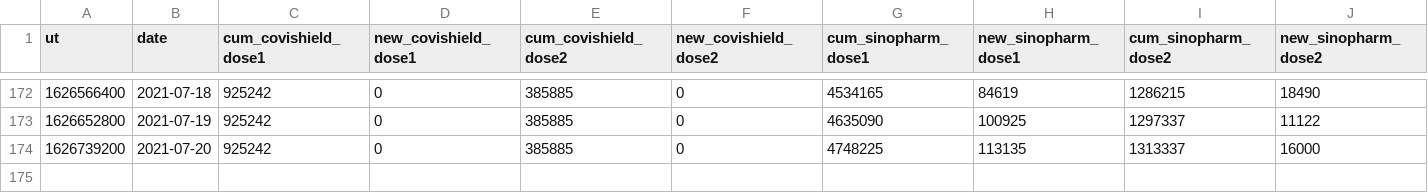
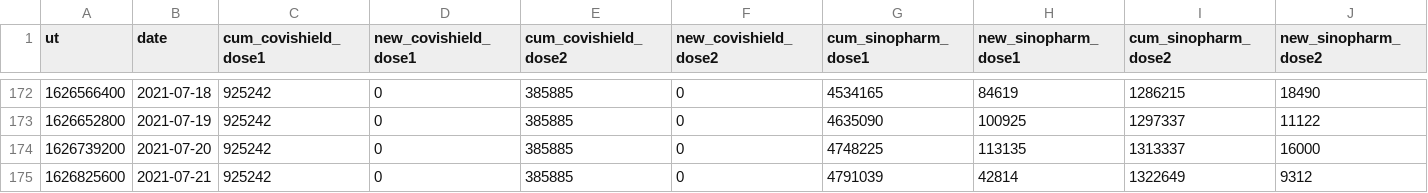
Before and after one commit to nuuuwan/covid19, a TSV file: covid19.epid.vaxs.latest.tsv, drawn as a sheet; only a part is shown, gaps mark what is left out; rows hold the shown columns only; the diff names each change by its address in the sheet, - before the commit and + after, or states it on an @@ line.

Commit message:
Updated data Thu Jul 22 05:35:09 UTC 2021

```diff
--- a/covid19.epid.vaxs.latest.tsv
+++ b/covid19.epid.vaxs.latest.tsv
+row 175: 1626825600 | 2021-07-21 | 925242 | 0 | 385885 | 0 | 4791039 | 42814 | 1322649 | 9312
```
Also changed, not shown: 3 other files.
